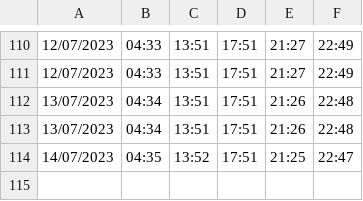
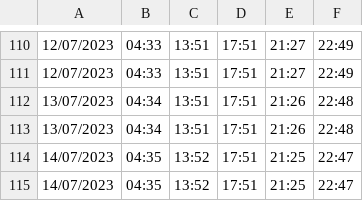
Before and after one commit to MohamedEHJ/jidaclock, a CSV file: back/horraires.csv, drawn as a sheet; only a part is shown, gaps mark what is left out.

```diff
--- a/back/horraires.csv
+++ b/back/horraires.csv
@@ -114 +114,2 @@
 14/07/2023,04:35,13:52,17:51,21:25,22:47
+14/07/2023,04:35,13:52,17:51,21:25,22:47
```
